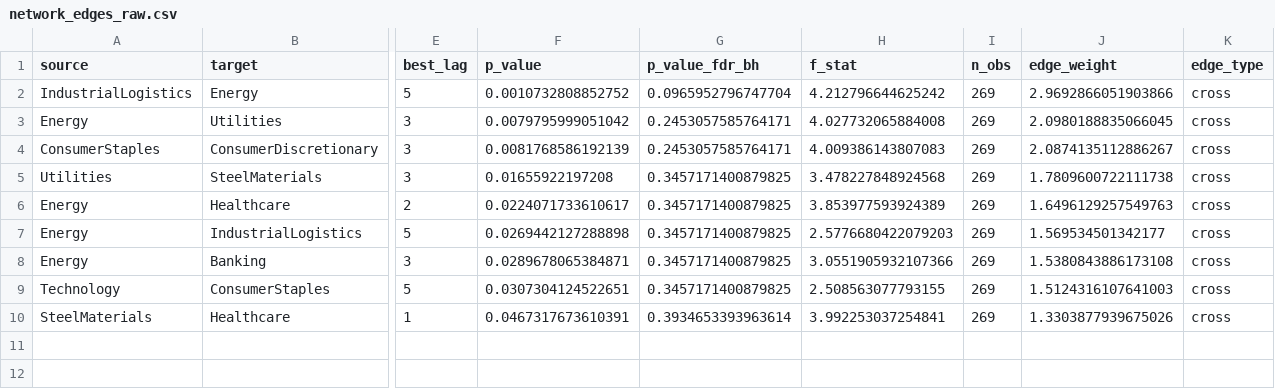
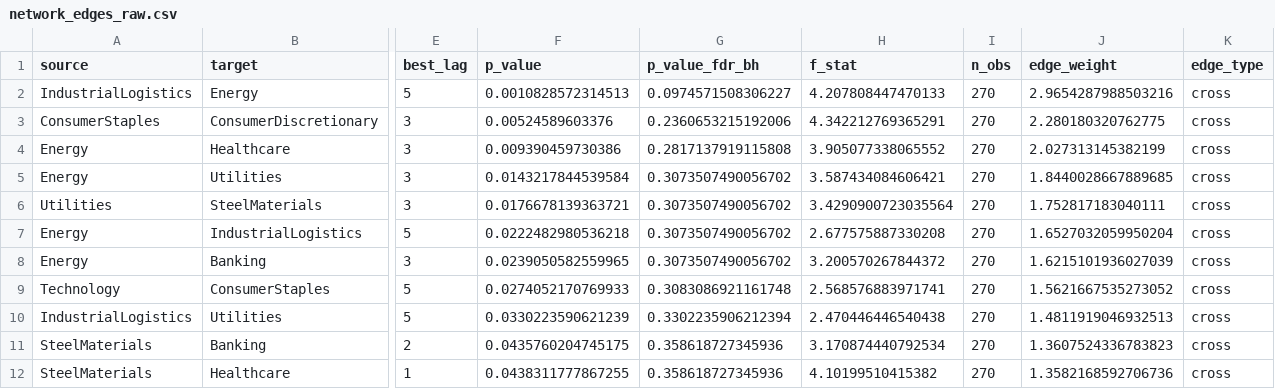
Before and after one commit to doanminhhieu14052005-sketch/News-driven-stock, a CSV file: data/processed/network_edges_raw.csv, drawn as a sheet; only a part is shown, gaps mark what is left out; removed rows and columns are numbered as before the commit, all else as after; rows hold the shown columns only; the diff names each change by its address in the sheet, - before the commit and + after, or states it on an @@ line.

```diff
--- a/data/processed/network_edges_raw.csv
+++ b/data/processed/network_edges_raw.csv
-F2 (p_value): 0.0010732808852752
+F2 (p_value): 0.0010828572314513
-G2 (p_value_fdr_bh): 0.0965952796747704
+G2 (p_value_fdr_bh): 0.0974571508306227
-H2 (f_stat): 4.212796644625242
+H2 (f_stat): 4.207808447470133
-I2 (n_obs): 269
+I2 (n_obs): 270
-J2 (edge_weight): 2.9692866051903866
+J2 (edge_weight): 2.9654287988503216
-row 3: Energy | Utilities | 3 | 0.0079795999051042 | 0.2453057585764171 | 4.027732065884008 | 269 | 2.0980188835066045 | cross
-F3 (p_value): 0.0081768586192139
+F3 (p_value): 0.00524589603376
-G3 (p_value_fdr_bh): 0.2453057585764171
+G3 (p_value_fdr_bh): 0.2360653215192006
-H3 (f_stat): 4.009386143807083
+H3 (f_stat): 4.342212769365291
-I3 (n_obs): 269
+I3 (n_obs): 270
-J3 (edge_weight): 2.0874135112886267
+J3 (edge_weight): 2.280180320762775
+row 4: Energy | Healthcare | 3 | 0.009390459730386 | 0.2817137919115808 | 3.905077338065552 | 270 | 2.027313145382199 | cross
+row 5: Energy | Utilities | 3 | 0.0143217844539584 | 0.3073507490056702 | 3.587434084606421 | 270 | 1.8440028667889685 | cross
-F6 (p_value): 0.01655922197208
+F6 (p_value): 0.0176678139363721
-G6 (p_value_fdr_bh): 0.3457171400879825
+G6 (p_value_fdr_bh): 0.3073507490056702
-H6 (f_stat): 3.478227848924568
+H6 (f_stat): 3.4290900723035564
-I6 (n_obs): 269
+I6 (n_obs): 270
-J6 (edge_weight): 1.7809600722111738
+J6 (edge_weight): 1.752817183040111
-row 6: Energy | Healthcare | 2 | 0.0224071733610617 | 0.3457171400879825 | 3.853977593924389 | 269 | 1.6496129257549763 | cross
-F7 (p_value): 0.0269442127288898
+F7 (p_value): 0.0222482980536218
-G7:G8 (p_value_fdr_bh): 0.3457171400879825
+G7:G8 (p_value_fdr_bh): 0.3073507490056702
-H7 (f_stat): 2.5776680422079203
+H7 (f_stat): 2.677575887330208
-I7:I9 (n_obs): 269
+I7:I9 (n_obs): 270
-J7 (edge_weight): 1.569534501342177
+J7 (edge_weight): 1.6527032059950204
-F8 (p_value): 0.0289678065384871
+F8 (p_value): 0.0239050582559965
-H8 (f_stat): 3.0551905932107366
+H8 (f_stat): 3.200570267844372
-J8 (edge_weight): 1.5380843886173108
+J8 (edge_weight): 1.6215101936027039
-F9 (p_value): 0.0307304124522651
+F9 (p_value): 0.0274052170769933
-G9 (p_value_fdr_bh): 0.3457171400879825
+G9 (p_value_fdr_bh): 0.3083086921161748
-H9 (f_stat): 2.508563077793155
+H9 (f_stat): 2.568576883971741
-J9 (edge_weight): 1.5124316107641003
+J9 (edge_weight): 1.5621667535273052
+row 10: IndustrialLogistics | Utilities | 5 | 0.0330223590621239 | 0.3302235906212394 | 2.470446446540438 | 270 | 1.4811919046932513 | cross
+row 11: SteelMaterials | Banking | 2 | 0.0435760204745175 | 0.358618727345936 | 3.170874440792534 | 270 | 1.3607524336783823 | cross
-F12 (p_value): 0.0467317673610391
+F12 (p_value): 0.0438311777867255
-G12 (p_value_fdr_bh): 0.3934653393963614
+G12 (p_value_fdr_bh): 0.358618727345936
-H12 (f_stat): 3.992253037254841
+H12 (f_stat): 4.10199510415382
-I12 (n_obs): 269
+I12 (n_obs): 270
-J12 (edge_weight): 1.3303877939675026
+J12 (edge_weight): 1.3582168592706736
```
Also changed, not shown: VNStock/data/processed/daily_sector_price_long.csv, VNStock/data/processed/daily_sector_price_wide.csv, 16 other files.
